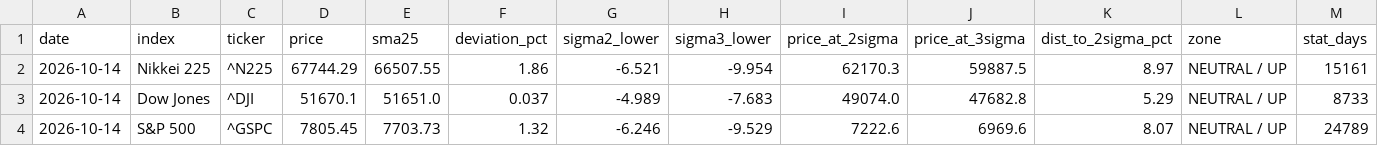
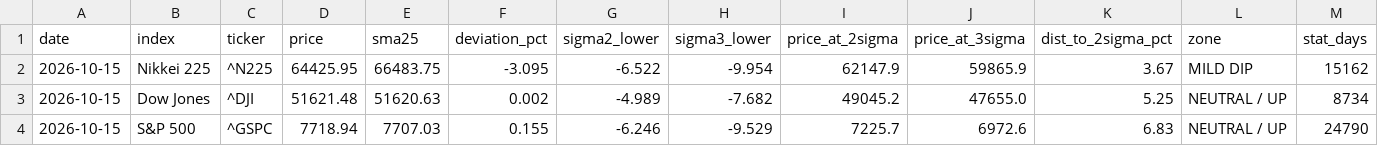
Before and after one commit to 091165/nikkei225-screener, a CSV file: output/deviation_snapshot.csv, drawn as a sheet; only a part is shown; the diff covers the shown part only.

```diff
--- a/output/deviation_snapshot.csv
+++ b/output/deviation_snapshot.csv
@@ -1,4 +1,4 @@
 date,index,ticker,price,sma25,deviation_pct,sigma2_lower,sigma3_lower,price_at_2sigma,price_at_3sigma,dist_to_2sigma_pct,zone,stat_days
-2026-10-14,Nikkei 225,^N225,67744.29,66507.55,1.86,-6.521,-9.954,62170.3,59887.5,8.97,NEUTRAL / UP,15161
-2026-10-14,Dow Jones,^DJI,51670.1,51651.0,0.037,-4.989,-7.683,49074.0,47682.8,5.29,NEUTRAL / UP,8733
-2026-10-14,S&P 500,^GSPC,7805.45,7703.73,1.32,-6.246,-9.529,7222.6,6969.6,8.07,NEUTRAL / UP,24789
+2026-10-15,Nikkei 225,^N225,64425.95,66483.75,-3.095,-6.522,-9.954,62147.9,59865.9,3.67,MILD DIP,15162
+2026-10-15,Dow Jones,^DJI,51621.48,51620.63,0.002,-4.989,-7.682,49045.2,47655.0,5.25,NEUTRAL / UP,8734
+2026-10-15,S&P 500,^GSPC,7718.94,7707.03,0.155,-6.246,-9.529,7225.7,6972.6,6.83,NEUTRAL / UP,24790
```
Also changed, not shown: 19 edited cells elsewhere in this file, 3 other files.
